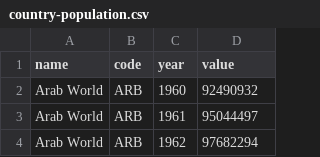
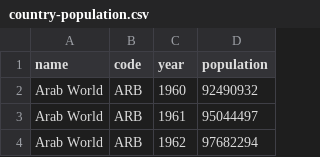
Before and after one commit to datawookie/data-diaspora, a CSV file: country-population.csv, drawn as a sheet; only a part is shown.

Commit message:
Fixed label for "population" column.

```diff
--- a/country-population.csv
+++ b/country-population.csv
@@ -1,2 +1,2 @@
-name,code,year,value
+name,code,year,population
 Arab World,ARB,1960,92490932
```
